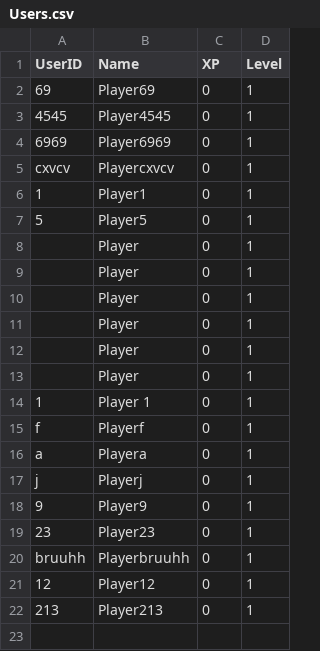
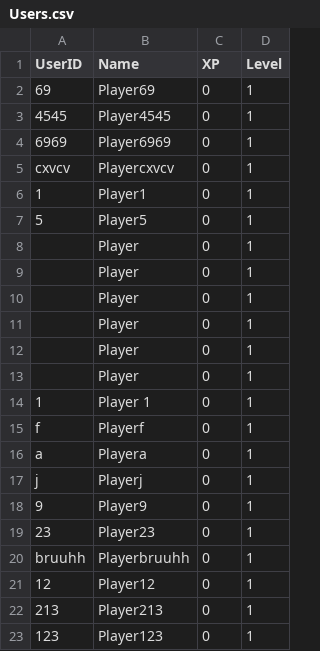
Before and after one commit to pamfon/ConHacks2025, a CSV file: TBDName/Data/Users.csv, drawn as a sheet.

```diff
--- a/TBDName/Data/Users.csv
+++ b/TBDName/Data/Users.csv
@@ -22 +22,2 @@ bruuhh,Playerbruuhh,0,1
 213,Player213,0,1
+123,Player123,0,1
```
Also changed, not shown: 25 other files.
